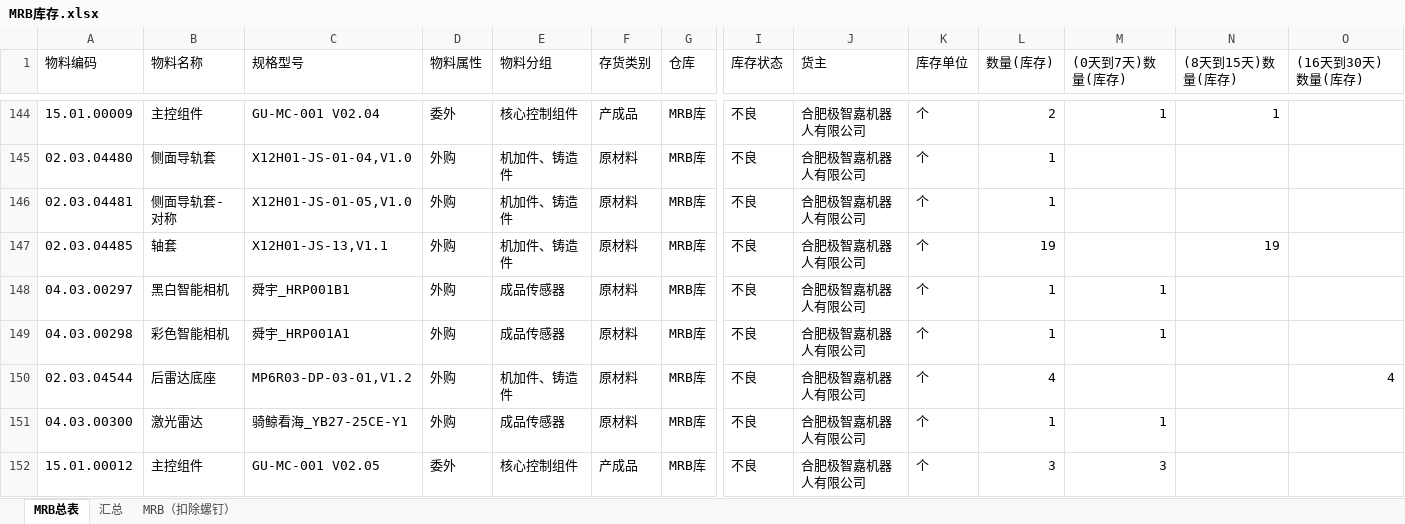
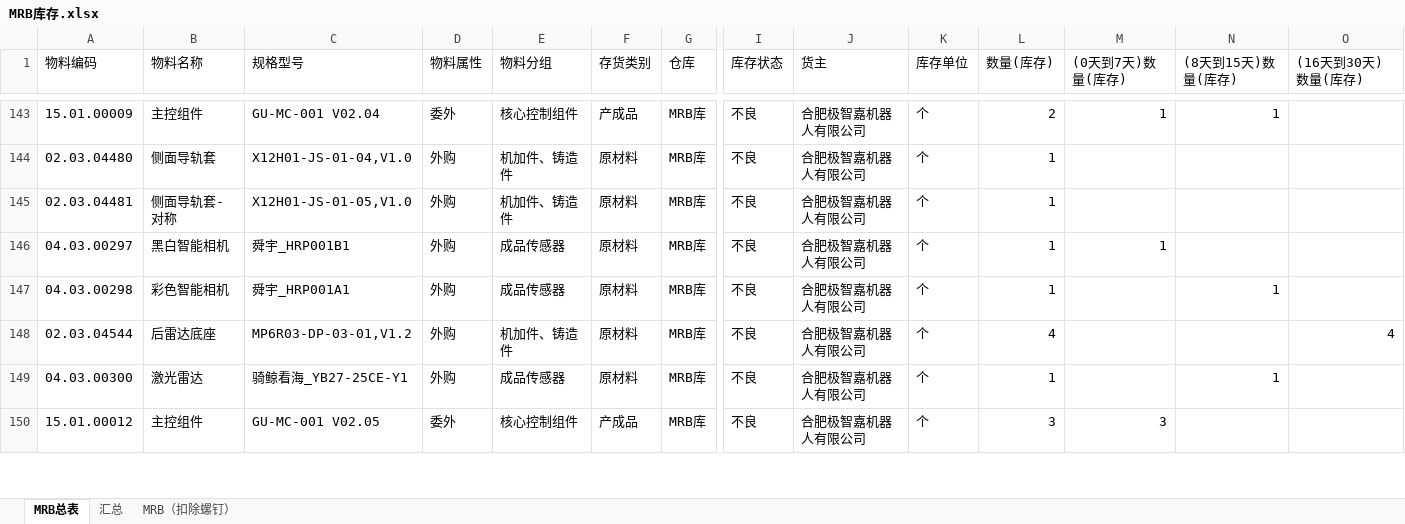
Before and after one commit to tyy2676180723/Geek_PMC_Database, an Excel workbook: MRB库存.xlsx, sheet MRB总表, drawn as a sheet; only a part is shown, gaps mark what is left out; values as stored, in another font and other column widths than the file's, no borders; removed rows and columns are numbered as before the commit, all else as after; rows hold the shown columns only; the diff covers the shown part only; the diff names each change by its address in the sheet, - before the commit and + after, or states it on an @@ line.

```diff
--- a/MRB库存.xlsx (sheet MRB总表)
+++ b/MRB库存.xlsx (sheet MRB总表)
-row 147: 02.03.04485 | 轴套 | X12H01-JS-13,V1.1 | 外购 | 机加件、铸造件 | 原材料 | MRB库 | 不良 | 合肥极智嘉机器人有限公司 | 个 | 19 |  | 19
-M147 ((0天到7天)数量(库存)): 1
+M147 ((0天到7天)数量(库存)): (empty)
-N147 ((8天到15天)数量(库存)): (empty)
+N147 ((8天到15天)数量(库存)): 1
-M149 ((0天到7天)数量(库存)): 1
+M149 ((0天到7天)数量(库存)): (empty)
-N149 ((8天到15天)数量(库存)): (empty)
+N149 ((8天到15天)数量(库存)): 1
```
Also changed, not shown: 9 added rows, 8 removed rows and 27 edited cells elsewhere in this sheet, sheet MRB（扣除螺钉）, sheet 汇总, formulas that keep their value, 1 other file.
